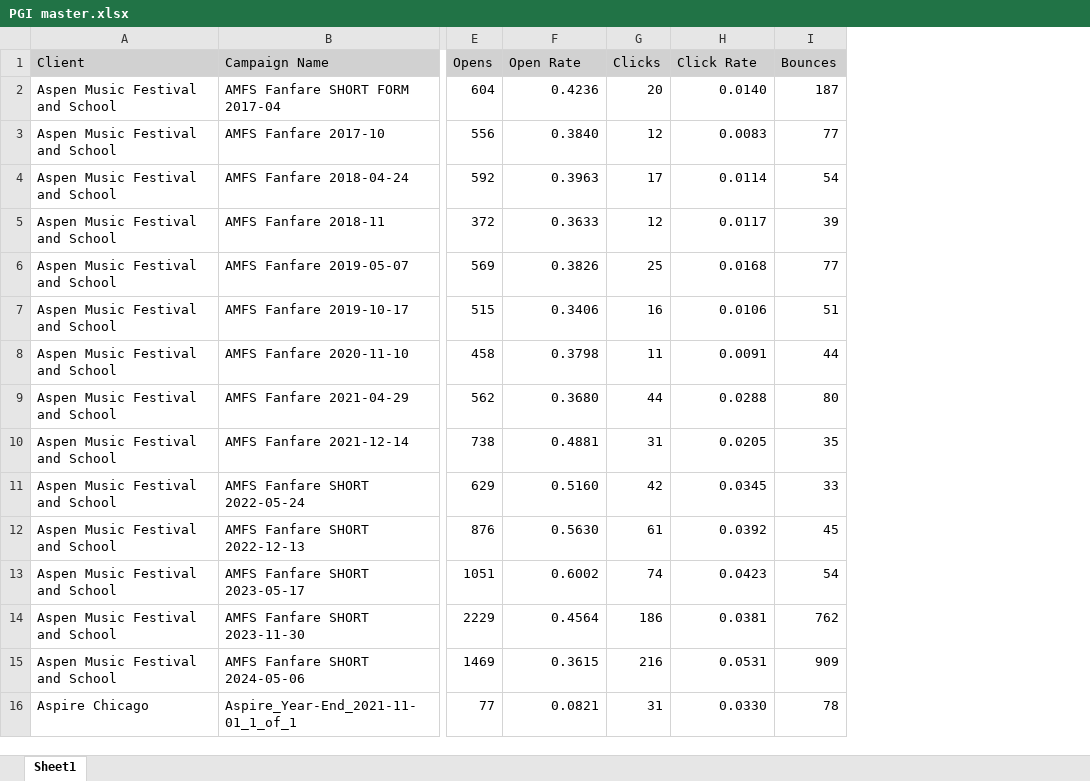
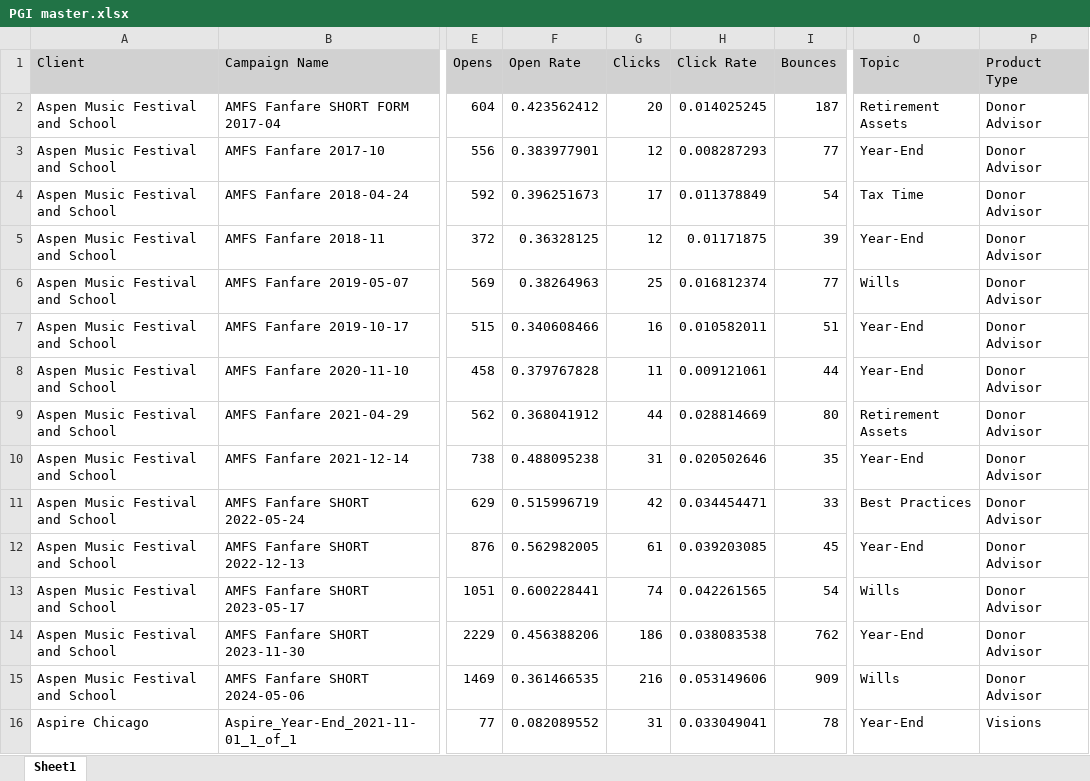
Before and after one commit to JustinWininger/PGI_Email-Project, an Excel workbook: PGI master.xlsx, sheet Sheet1, drawn as a sheet; only a part is shown, gaps mark what is left out; values as stored, in another font and other column widths than the file's, no borders; the diff covers the shown part only; the diff names each change by its address in the sheet, - before the commit and + after, or states it on an @@ line.

```diff
--- a/PGI master.xlsx (sheet Sheet1)
+++ b/PGI master.xlsx (sheet Sheet1)
+column O (Topic), rows 2-16: Retirement Assets | Year-End | Tax Time | Year-End | Wills | Year-End | Year-End | Retirement Assets | Year-End | Best Practices | Year-End | Wills | Year-End | Wills | Year-End
+column P (Product Type), rows 2-16: Donor Advisor | Donor Advisor | Donor Advisor | Donor Advisor | Donor Advisor | Donor Advisor | Donor Advisor | Donor Advisor | Donor Advisor | Donor Advisor | Donor Advisor | Donor Advisor | Donor Advisor | Donor Advisor | Visions
-F2 (Open Rate): 0.4236
+F2 (Open Rate): 0.423562412
-H2 (Click Rate): 0.0140
+H2 (Click Rate): 0.014025245
-F3 (Open Rate): 0.3840
+F3 (Open Rate): 0.383977901
-H3 (Click Rate): 0.0083
+H3 (Click Rate): 0.008287293
-F4 (Open Rate): 0.3963
+F4 (Open Rate): 0.396251673
-H4 (Click Rate): 0.0114
+H4 (Click Rate): 0.011378849
-F5 (Open Rate): 0.3633
+F5 (Open Rate): 0.36328125
-H5 (Click Rate): 0.0117
+H5 (Click Rate): 0.01171875
-F6 (Open Rate): 0.3826
+F6 (Open Rate): 0.38264963
-H6 (Click Rate): 0.0168
+H6 (Click Rate): 0.016812374
-F7 (Open Rate): 0.3406
+F7 (Open Rate): 0.340608466
-H7 (Click Rate): 0.0106
+H7 (Click Rate): 0.010582011
-F8 (Open Rate): 0.3798
+F8 (Open Rate): 0.379767828
-H8 (Click Rate): 0.0091
+H8 (Click Rate): 0.009121061
-F9 (Open Rate): 0.3680
+F9 (Open Rate): 0.368041912
-H9 (Click Rate): 0.0288
+H9 (Click Rate): 0.028814669
-F10 (Open Rate): 0.4881
+F10 (Open Rate): 0.488095238
-H10 (Click Rate): 0.0205
+H10 (Click Rate): 0.020502646
-F11 (Open Rate): 0.5160
+F11 (Open Rate): 0.515996719
-H11 (Click Rate): 0.0345
+H11 (Click Rate): 0.034454471
-F12 (Open Rate): 0.5630
+F12 (Open Rate): 0.562982005
-H12 (Click Rate): 0.0392
+H12 (Click Rate): 0.039203085
-F13 (Open Rate): 0.6002
+F13 (Open Rate): 0.600228441
-H13 (Click Rate): 0.0423
+H13 (Click Rate): 0.042261565
-F14 (Open Rate): 0.4564
+F14 (Open Rate): 0.456388206
-H14 (Click Rate): 0.0381
+H14 (Click Rate): 0.038083538
-F15 (Open Rate): 0.3615
+F15 (Open Rate): 0.361466535
-H15 (Click Rate): 0.0531
+H15 (Click Rate): 0.053149606
-F16 (Open Rate): 0.0821
+F16 (Open Rate): 0.082089552
-H16 (Click Rate): 0.0330
+H16 (Click Rate): 0.033049041
```
Also changed, not shown: 5 added rows and 1255 edited cells elsewhere in this sheet, formulas that keep their value, 5 other files.
